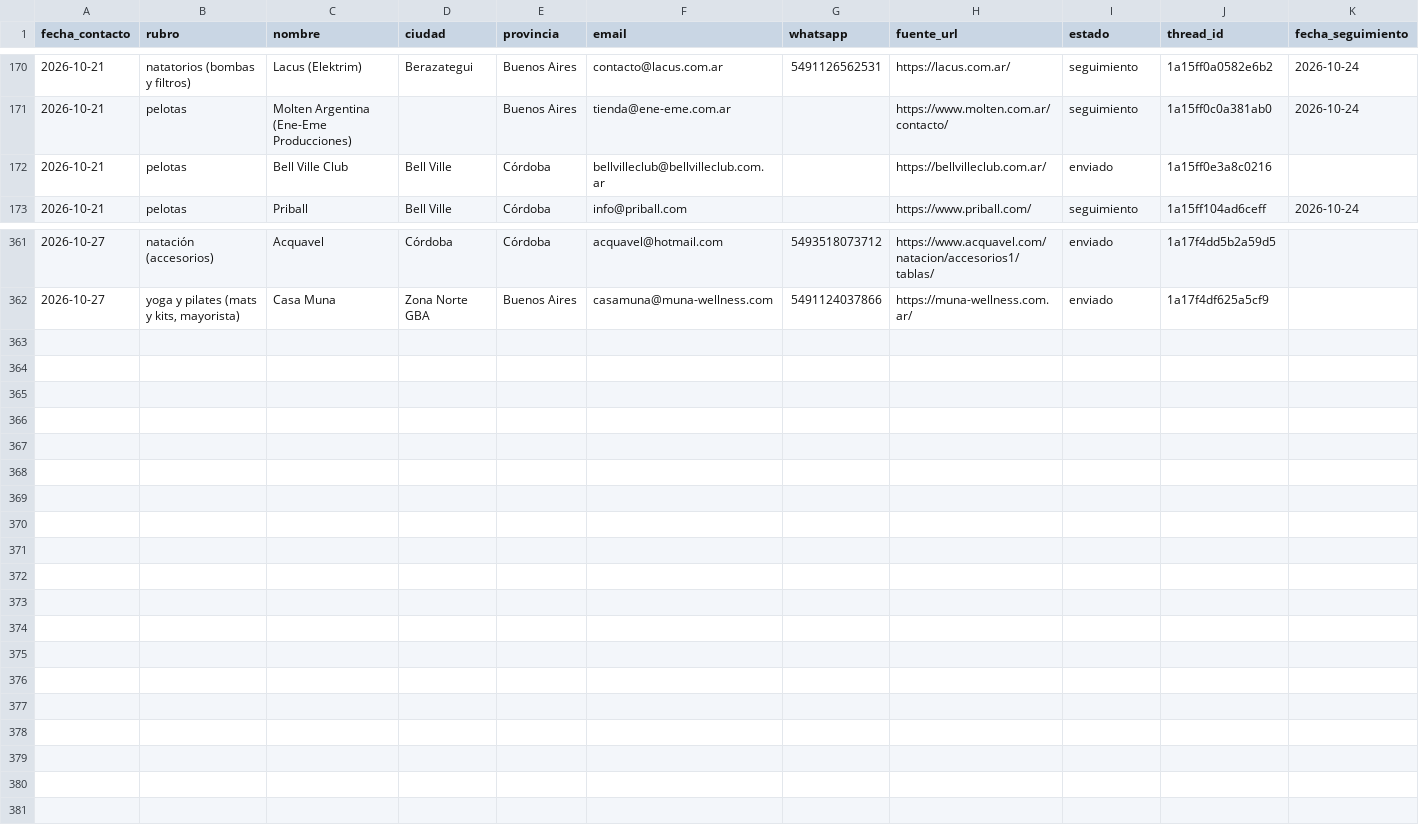
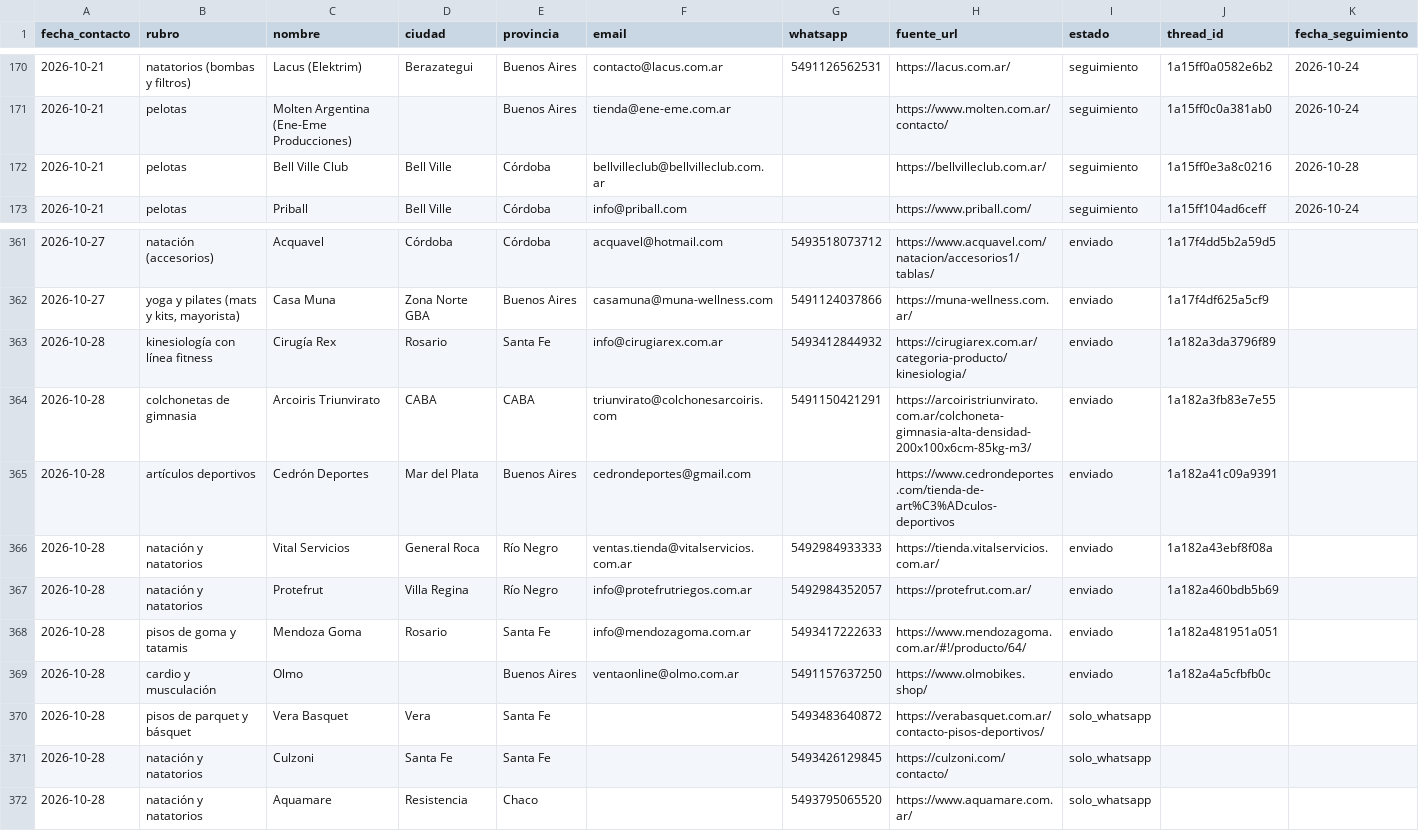
Before and after one commit to lagmannicolas-star/proyecto-fitness, a CSV file: ventas/prospectos-proveedores.csv, drawn as a sheet; only a part is shown, gaps mark what is left out.

```diff
--- a/ventas/prospectos-proveedores.csv
+++ b/ventas/prospectos-proveedores.csv
@@ -171,3 +171,3 @@ fecha_contacto,rubro,nombre,ciudad,provincia,email,whatsapp,fuente_url,estado,th
 2026-10-21,pelotas,Molten Argentina (Ene-Eme Producciones),,Buenos Aires,tienda@ene-eme.com.ar,,https://www.molten.com.ar/contacto/,seguimiento,1a15ff0c0a381ab0,2026-10-24
-2026-10-21,pelotas,Bell Ville Club,Bell Ville,Córdoba,bellvilleclub@bellvilleclub.com.ar,,https://bellvilleclub.com.ar/,enviado,1a15ff0e3a8c0216,
+2026-10-21,pelotas,Bell Ville Club,Bell Ville,Córdoba,bellvilleclub@bellvilleclub.com.ar,,https://bellvilleclub.com.ar/,seguimiento,1a15ff0e3a8c0216,2026-10-28
 2026-10-21,pelotas,Priball,Bell Ville,Córdoba,info@priball.com,,https://www.priball.com/,seguimiento,1a15ff104ad6ceff,2026-10-24
@@ -362 +362,11 @@ fecha_contacto,rubro,nombre,ciudad,provincia,email,whatsapp,fuente_url,estado,th
 2026-10-27,"yoga y pilates (mats y kits, mayorista)",Casa Muna,Zona Norte GBA,Buenos Aires,casamuna@muna-wellness.com,5491124037866,https://muna-wellness.com.ar/,enviado,1a17f4df625a5cf9,
+2026-10-28,kinesiología con línea fitness,Cirugía Rex,Rosario,Santa Fe,info@cirugiarex.com.ar,5493412844932,https://cirugiarex.com.ar/categoria-producto/kinesiologia/,enviado,1a182a3da3796f89,
+2026-10-28,colchonetas de gimnasia,Arcoiris Triunvirato,CABA,CABA,triunvirato@colchonesarcoiris.com,5491150421291,https://arcoiristriunvirato.com.ar/colchoneta-gimnasia-alta-densidad-200x100x6cm-85kg-m3/,enviado,1a182a3fb83e7e55,
+2026-10-28,artículos deportivos,Cedrón Deportes,Mar del Plata,Buenos Aires,cedrondeportes@gmail.com,,https://www.cedrondeportes.com/tienda-de-art%C3%ADculos-deportivos,enviado,1a182a41c09a9391,
+2026-10-28,natación y natatorios,Vital Servicios,General Roca,Río Negro,ventas.tienda@vitalservicios.com.ar,5492984933333,https://tienda.vitalservicios.com.ar/,enviado,1a182a43ebf8f08a,
+2026-10-28,natación y natatorios,Protefrut,Villa Regina,Río Negro,info@protefrutriegos.com.ar,5492984352057,https://protefrut.com.ar/,enviado,1a182a460bdb5b69,
+2026-10-28,pisos de goma y tatamis,Mendoza Goma,Rosario,Santa Fe,info@mendozagoma.com.ar,5493417222633,https://www.mendozagoma.com.ar/#!/producto/64/,enviado,1a182a481951a051,
+2026-10-28,cardio y musculación,Olmo,,Buenos Aires,ventaonline@olmo.com.ar,5491157637250,https://www.olmobikes.shop/,enviado,1a182a4a5cfbfb0c,
+2026-10-28,pisos de parquet y básquet,Vera Basquet,Vera,Santa Fe,,5493483640872,https://verabasquet.com.ar/contacto-pisos-deportivos/,solo_whatsapp,,
+2026-10-28,natación y natatorios,Culzoni,Santa Fe,Santa Fe,,5493426129845,https://culzoni.com/contacto/,solo_whatsapp,,
+2026-10-28,natación y natatorios,Aquamare,Resistencia,Chaco,,5493795065520,https://www.aquamare.com.ar/,solo_whatsapp,,
```
